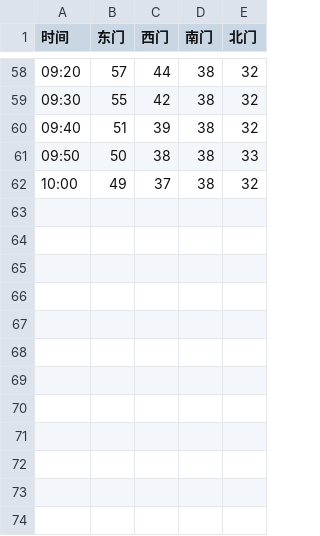
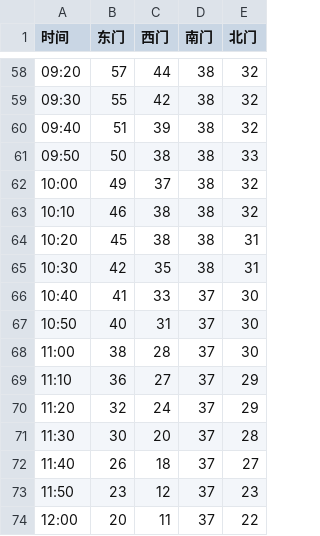
Before and after one commit to Golevka2001/Resources-for-Webpages, a CSV file: chargers_history/data/20221127.csv, drawn as a sheet; only a part is shown, gaps mark what is left out.

```diff
--- a/chargers_history/data/20221127.csv
+++ b/chargers_history/data/20221127.csv
@@ -62 +62,13 @@
 10:00,49,37,38,32
+10:10,46,38,38,32
+10:20,45,38,38,31
+10:30,42,35,38,31
+10:40,41,33,37,30
+10:50,40,31,37,30
+11:00,38,28,37,30
+11:10,36,27,37,29
+11:20,32,24,37,29
+11:30,30,20,37,28
+11:40,26,18,37,27
+11:50,23,12,37,23
+12:00,20,11,37,22
```
Also changed, not shown: 1 other file.
